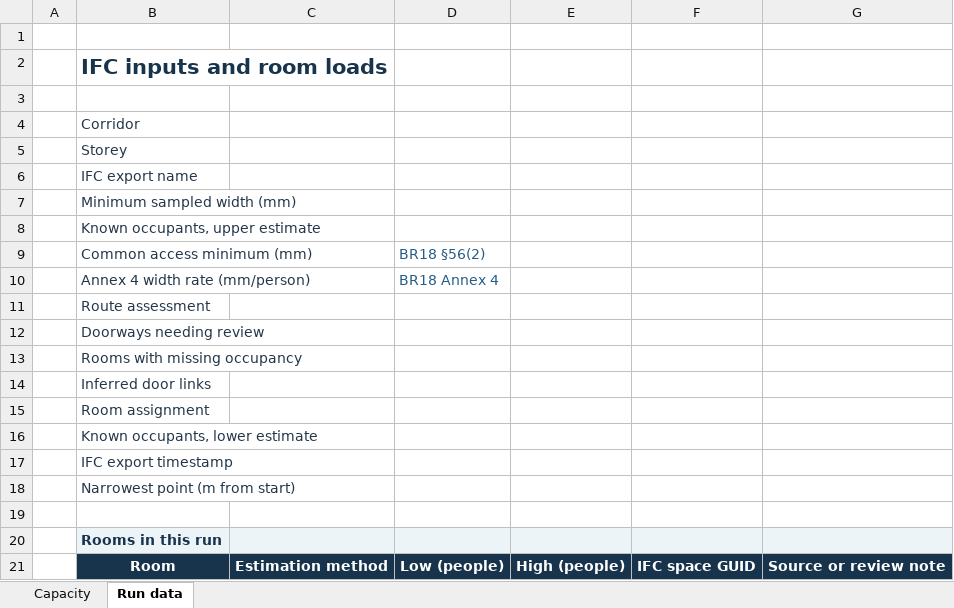
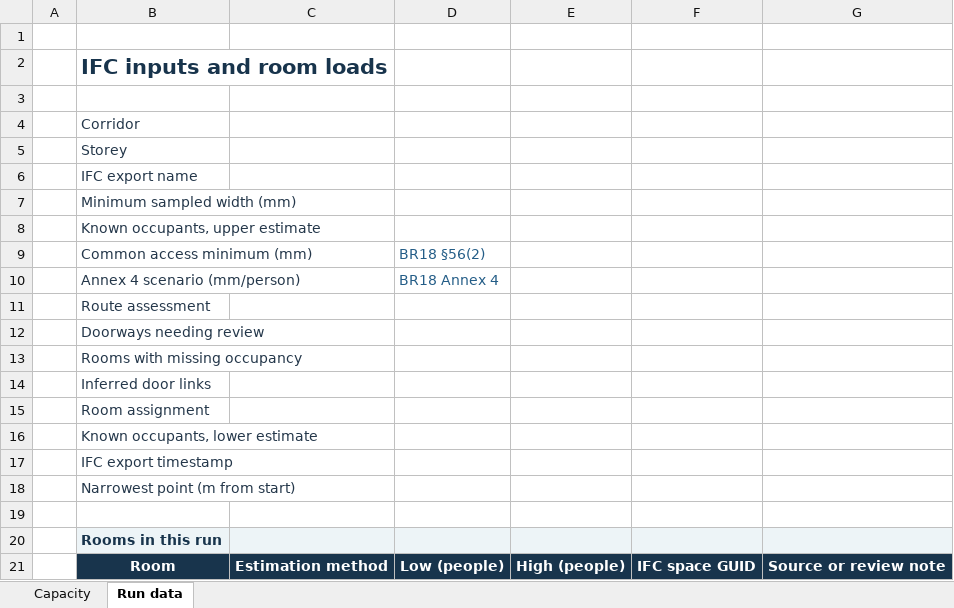
Before and after one commit to YarneLam/ARC_26_06, an Excel workbook: A4/corridor_capacity/src/capacity_template.xlsx, sheet Run data, drawn as a sheet; values as stored, in another font and other column widths than the file's, no borders; the diff names each change by its address in the sheet, - before the commit and + after, or states it on an @@ line.

```diff
--- a/A4/corridor_capacity/src/capacity_template.xlsx (sheet Run data)
+++ b/A4/corridor_capacity/src/capacity_template.xlsx (sheet Run data)
-B10: Annex 4 width rate (mm/person)
+B10: Annex 4 scenario (mm/person)
```
Also changed, not shown: sheet Capacity, A4/corridor_capacity/src/building_template.xlsx, 4 other files.
